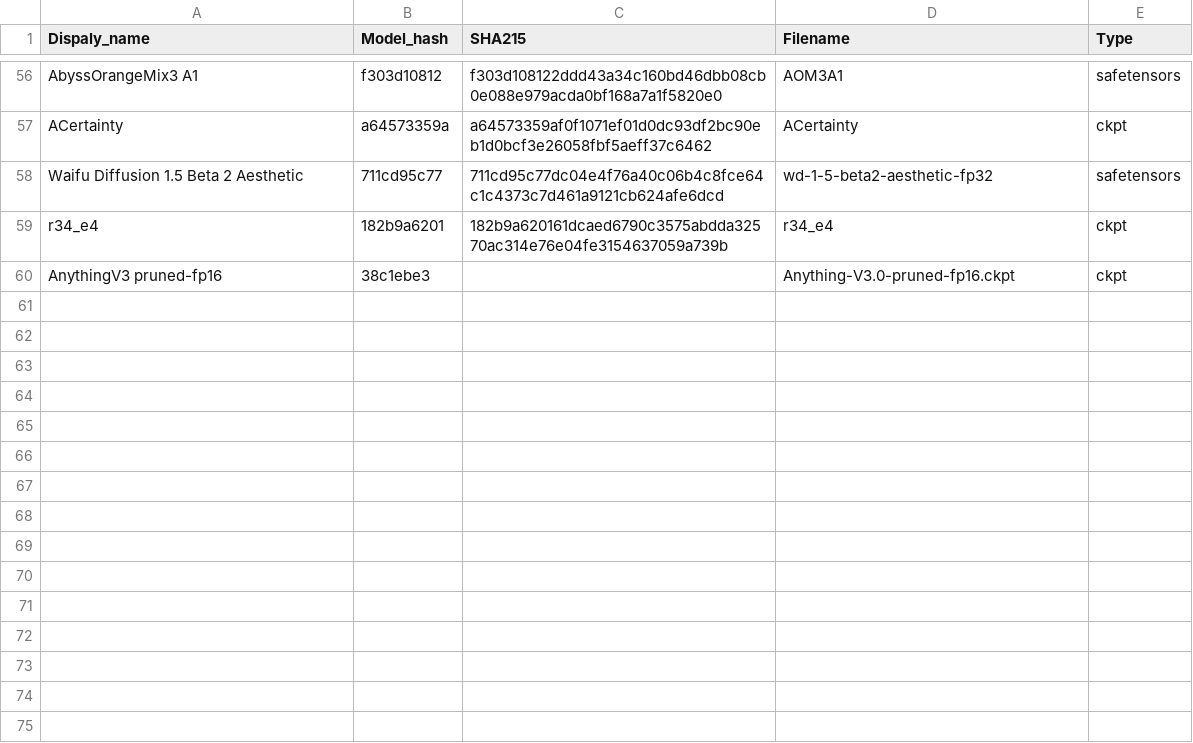
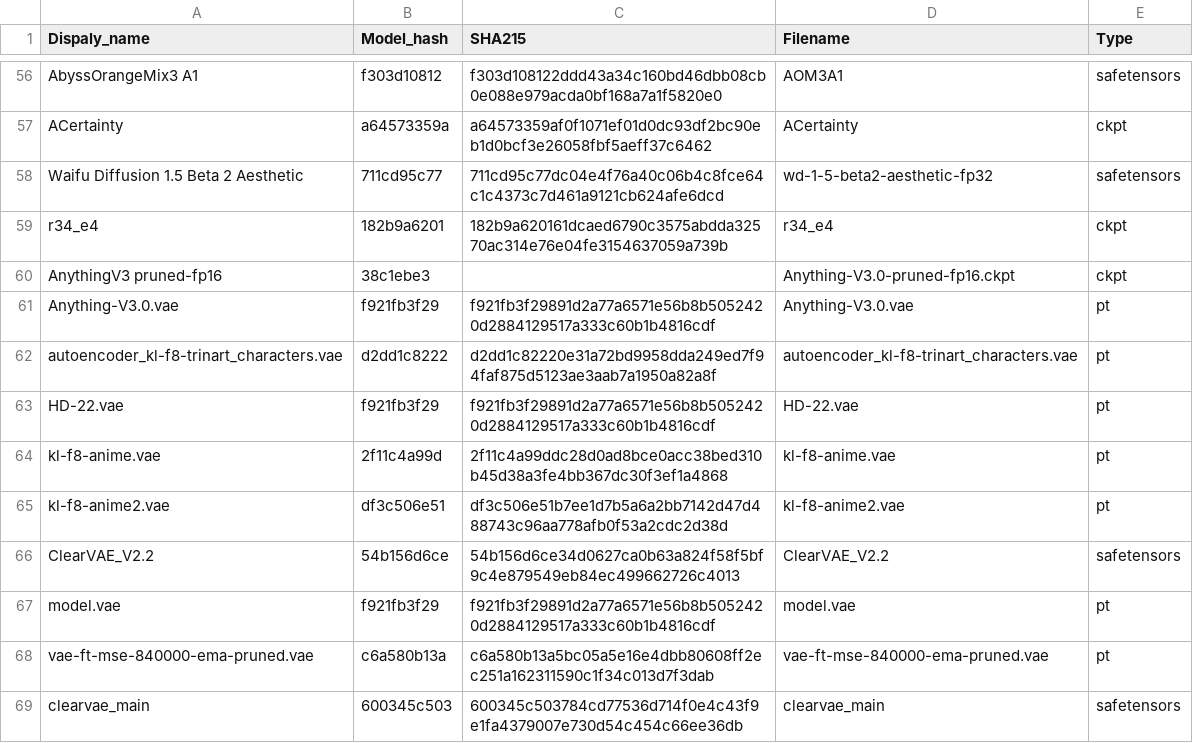
Before and after one commit to yui-tan/pyPromptChecker, a CSV file: model_list.csv, drawn as a sheet; only a part is shown, gaps mark what is left out.

```diff
--- a/model_list.csv
+++ b/model_list.csv
@@ -60 +60,10 @@ r34_e4,182b9a6201,182b9a620161dcaed6790c3575abdda32570ac314e76e04fe3154637059a73
 AnythingV3 pruned-fp16,38c1ebe3,,Anything-V3.0-pruned-fp16.ckpt,ckpt
+Anything-V3.0.vae,f921fb3f29,f921fb3f29891d2a77a6571e56b8b5052420d2884129517a333c60b1b4816cdf,Anything-V3.0.vae,pt
+autoencoder_kl-f8-trinart_characters.vae,d2dd1c8222,d2dd1c82220e31a72bd9958dda249ed7f94faf875d5123ae3aab7a1950a82a8f,autoencoder_kl-f8-trinart_characters.vae,pt
+HD-22.vae,f921fb3f29,f921fb3f29891d2a77a6571e56b8b5052420d2884129517a333c60b1b4816cdf,HD-22.vae,pt
+kl-f8-anime.vae,2f11c4a99d,2f11c4a99ddc28d0ad8bce0acc38bed310b45d38a3fe4bb367dc30f3ef1a4868,kl-f8-anime.vae,pt
+kl-f8-anime2.vae,df3c506e51,df3c506e51b7ee1d7b5a6a2bb7142d47d488743c96aa778afb0f53a2cdc2d38d,kl-f8-anime2.vae,pt
+ClearVAE_V2.2,54b156d6ce,54b156d6ce34d0627ca0b63a824f58f5bf9c4e879549eb84ec499662726c4013,ClearVAE_V2.2,safetensors
+model.vae,f921fb3f29,f921fb3f29891d2a77a6571e56b8b5052420d2884129517a333c60b1b4816cdf,model.vae,pt
+vae-ft-mse-840000-ema-pruned.vae,c6a580b13a,c6a580b13a5bc05a5e16e4dbb80608ff2ec251a162311590c1f34c013d7f3dab,vae-ft-mse-840000-ema-pruned.vae,pt
+clearvae_main,600345c503,600345c503784cd77536d714f0e4c43f9e1fa4379007e730d54c454c66ee36db,clearvae_main,safetensors
```
Also changed, not shown: 4 other files.
